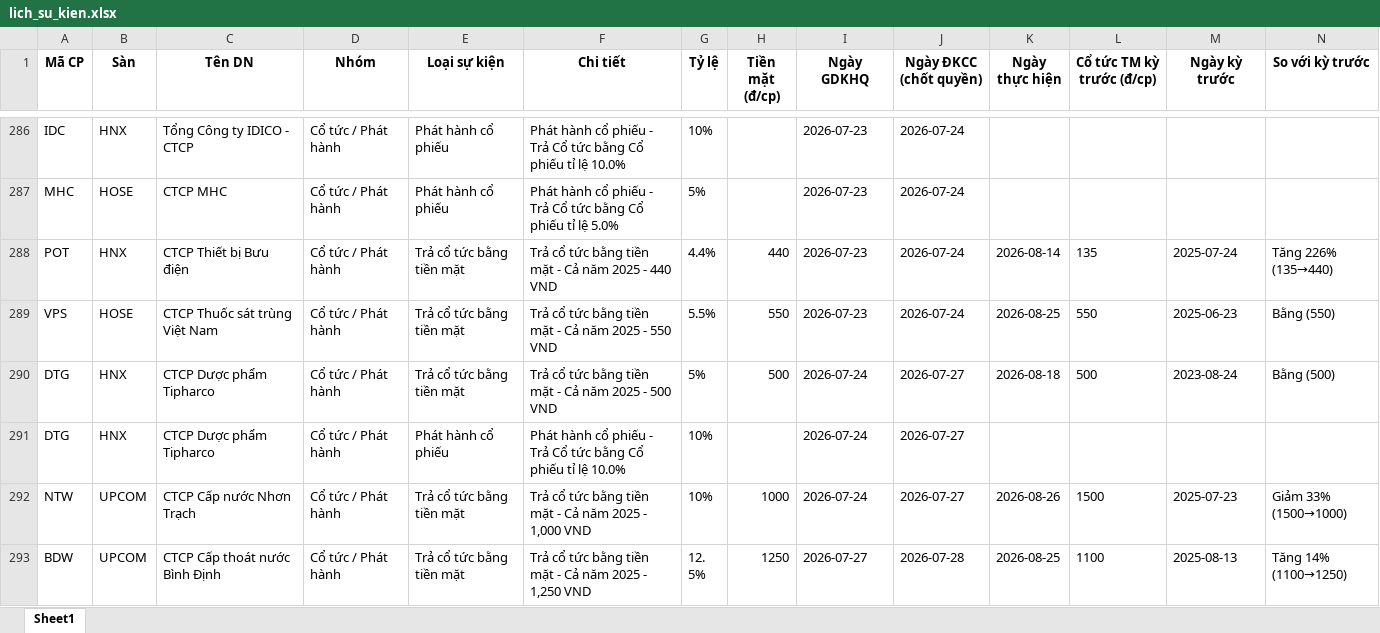
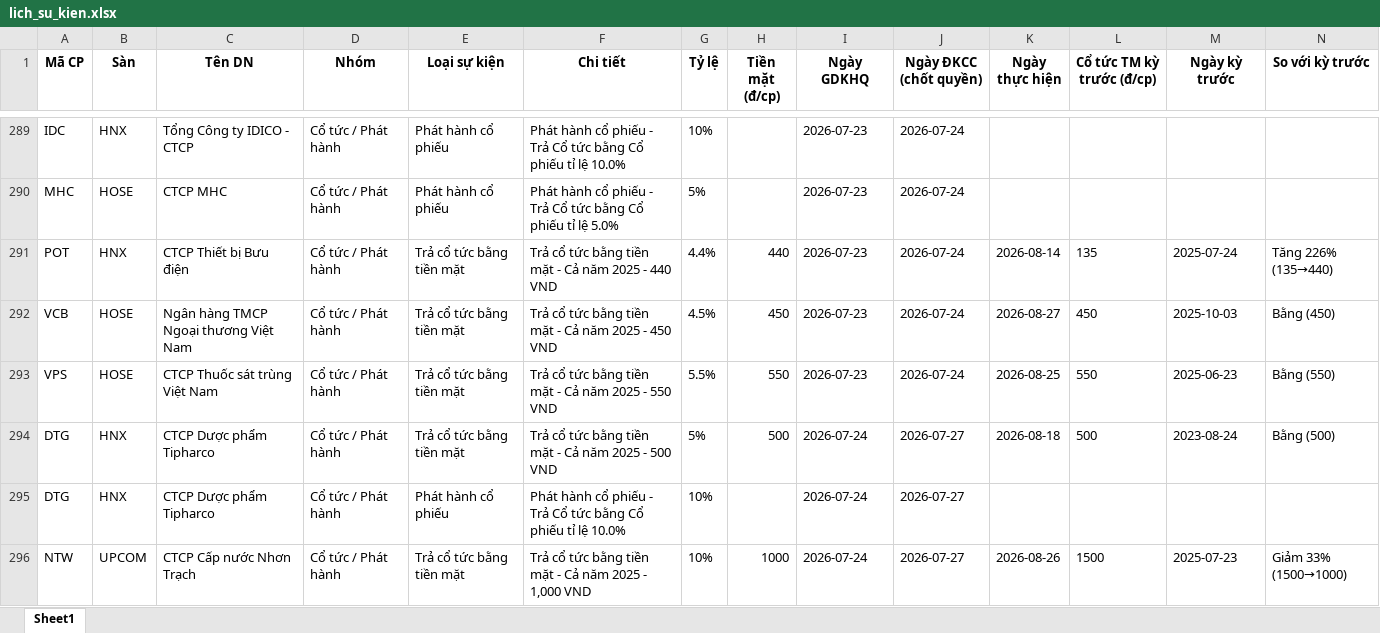
Before and after one commit to thanhungtrang2508-collab/TNKB, an Excel workbook: data/lich_su_kien.xlsx, sheet Sheet1, drawn as a sheet; only a part is shown, gaps mark what is left out; the shorter side is filled out with more unchanged rows; values as stored, in another font and other column widths than the file's, no borders; the diff covers the shown part only; the diff names each change by its address in the sheet, - before the commit and + after, or states it on an @@ line.

```diff
--- a/data/lich_su_kien.xlsx (sheet Sheet1)
+++ b/data/lich_su_kien.xlsx (sheet Sheet1)
+row 292: VCB | HOSE | Ngân hàng TMCP Ngoại thương Việt Nam | Cổ tức / Phát hành | Trả cổ tức bằng tiền mặt | Trả cổ tức bằng tiền mặt - Cả năm 2025 - 450 VND | 4.5% | 450 | 2026-07-23 | 2026-07-24 | 2026-08-27 | 450 | 2025-10-03 | Bằng (450)
```
Also changed, not shown: 8 added rows, 4 removed rows and 2 moved rows elsewhere in this sheet, 3 other files.
